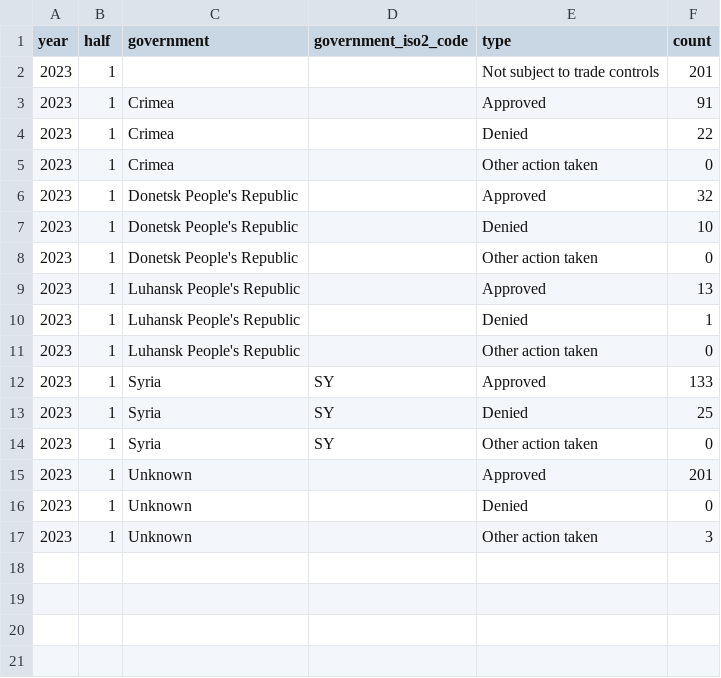
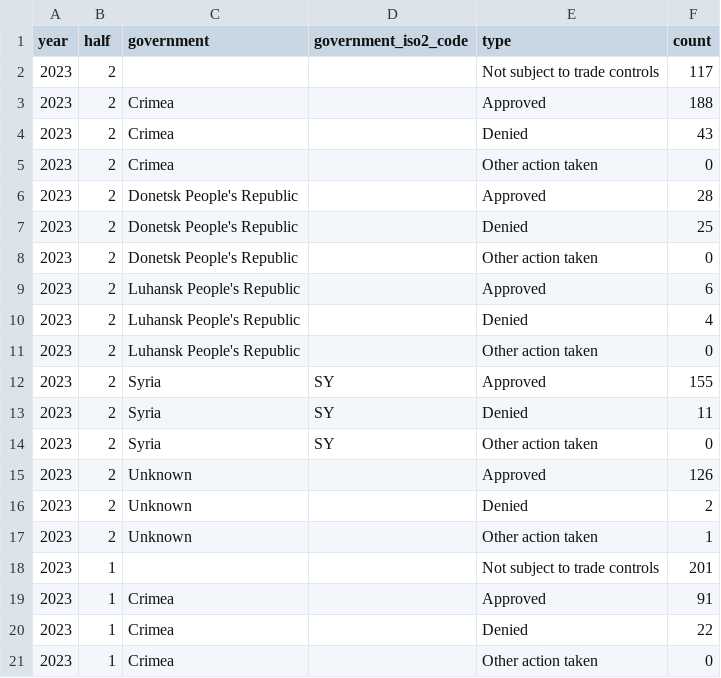
Before and after one commit to github/transparency, a CSV file: data/appeals_and_other_reinstatements/by_calendar_year_half/trade_controls_compliance_by_calendar_year_half.csv, drawn as a sheet; only a part is shown; the shorter side is filled out with more unchanged rows; the diff names each change by its address in the sheet, - before the commit and + after, or states it on an @@ line.

Commit message:
add full year 2023 data

```diff
--- a/data/appeals_and_other_reinstatements/by_calendar_year_half/trade_controls_compliance_by_calendar_year_half.csv
+++ b/data/appeals_and_other_reinstatements/by_calendar_year_half/trade_controls_compliance_by_calendar_year_half.csv
+row 2: 2023 | 2 |  |  | Not subject to trade controls | 117
+row 3: 2023 | 2 | Crimea |  | Approved | 188
+row 4: 2023 | 2 | Crimea |  | Denied | 43
+row 5: 2023 | 2 | Crimea |  | Other action taken | 0
+row 6: 2023 | 2 | Donetsk People's Republic |  | Approved | 28
+row 7: 2023 | 2 | Donetsk People's Republic |  | Denied | 25
+row 8: 2023 | 2 | Donetsk People's Republic |  | Other action taken | 0
+row 9: 2023 | 2 | Luhansk People's Republic |  | Approved | 6
+row 10: 2023 | 2 | Luhansk People's Republic |  | Denied | 4
+row 11: 2023 | 2 | Luhansk People's Republic |  | Other action taken | 0
+row 12: 2023 | 2 | Syria | SY | Approved | 155
+row 13: 2023 | 2 | Syria | SY | Denied | 11
+row 14: 2023 | 2 | Syria | SY | Other action taken | 0
+row 15: 2023 | 2 | Unknown |  | Approved | 126
+row 16: 2023 | 2 | Unknown |  | Denied | 2
+row 17: 2023 | 2 | Unknown |  | Other action taken | 1
```
Also changed, not shown: data/appeals_and_other_reinstatements/abuse_related_violations.csv, data/appeals_and_other_reinstatements/by_calendar_year_half/abuse_related_violations_by_calendar_year_half.csv, 20 other files.
